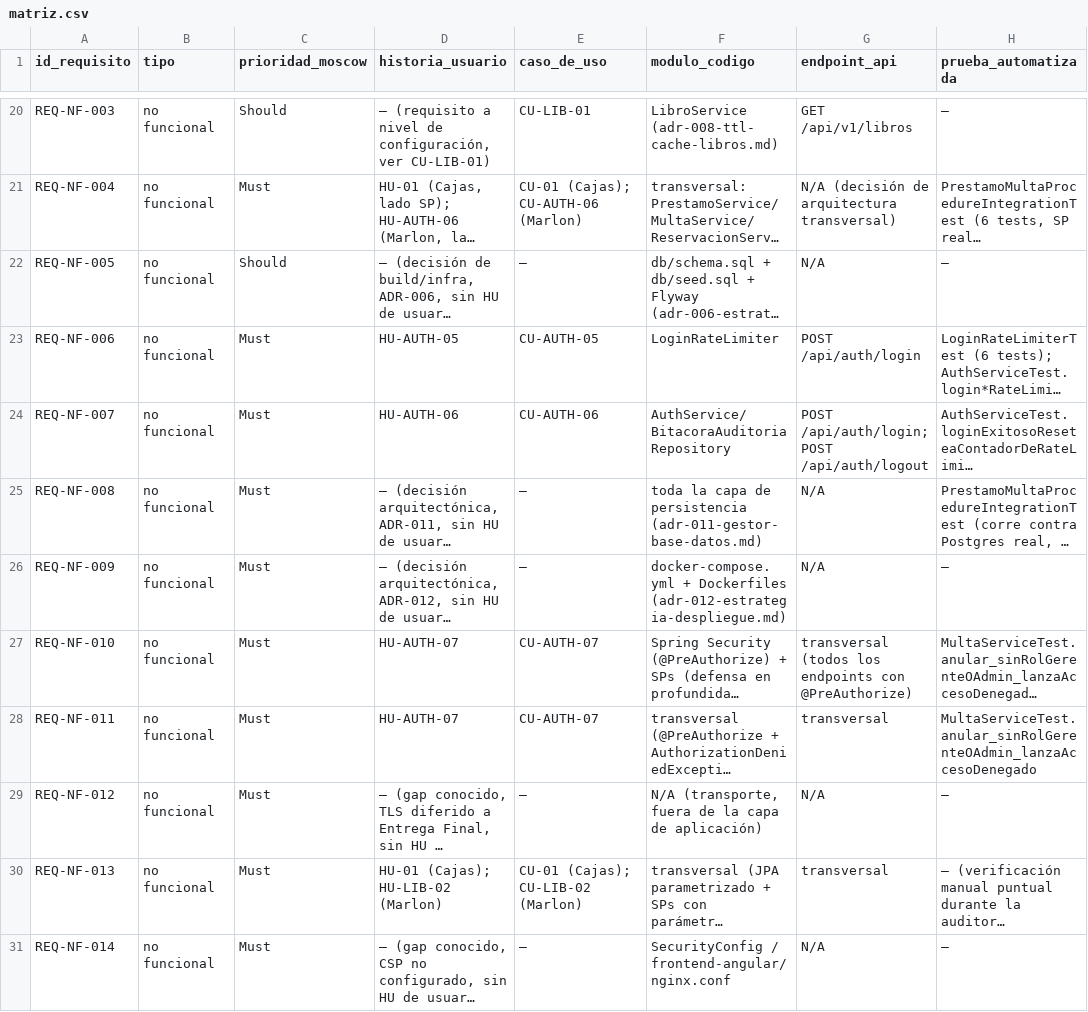
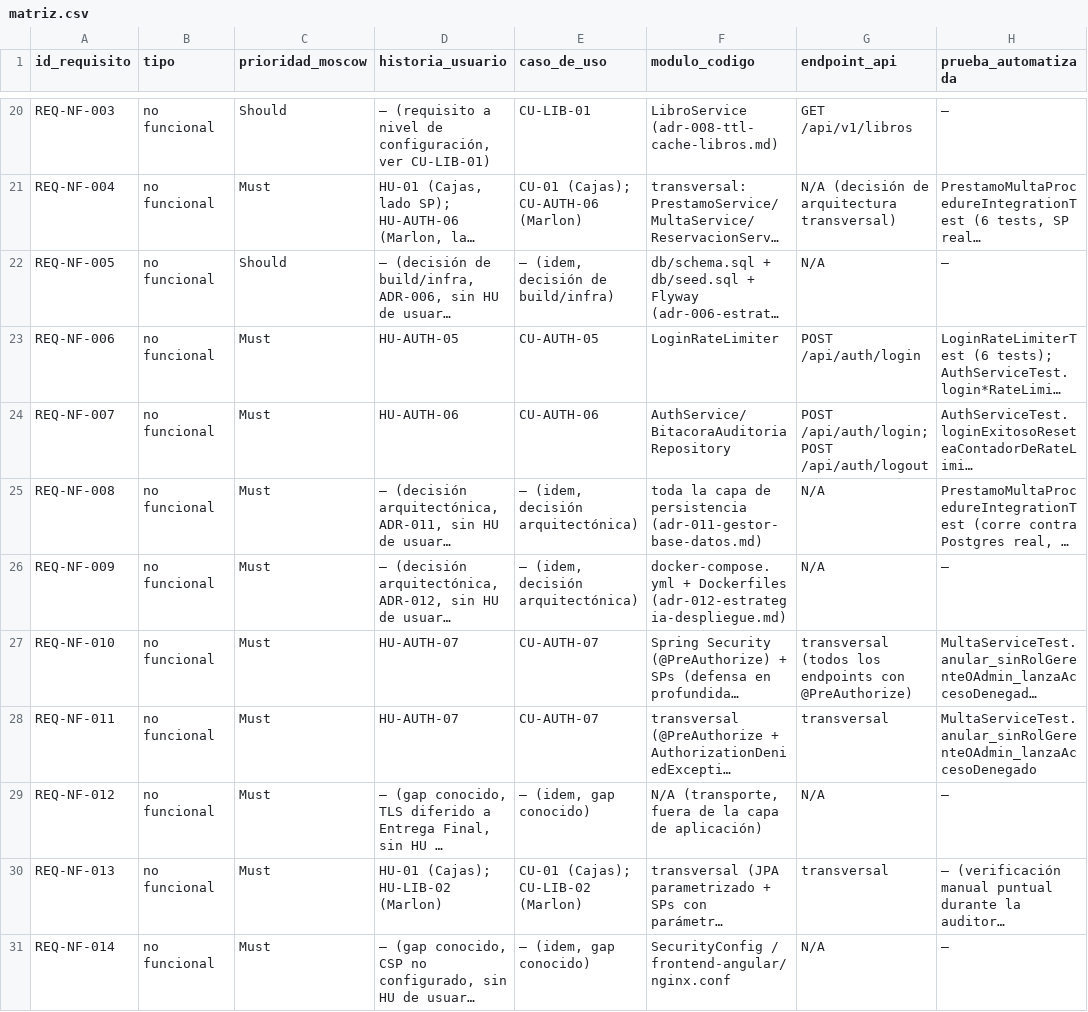
Before and after one commit to mloorm14/sgb-saas, a CSV file: docs/trazabilidad/matriz.csv, drawn as a sheet; only a part is shown, gaps mark what is left out; long unchanged cells end in …; the diff names each change by its address in the sheet, - before the commit and + after, or states it on an @@ line.

Commit message:
fix(trazabilidad): unifica nota de ADR en ambas columnas HU/CU
Las filas sin historia de usuario ni caso de uso reales (decisiones
puramente arquitectonicas: REQ-NF-005/008/009, y los gaps conocidos
REQ-NF-012/014) tenian la nota explicativa solo en historia_usuario y
un guion sin contexto en caso_de_uso. Se unifica la misma nota en
ambas columnas para que quede claro en cualquiera de las dos por que
no hay HU/CU de usuario final, sin dejar una celda ambigua.

```diff
--- a/docs/trazabilidad/matriz.csv
+++ b/docs/trazabilidad/matriz.csv
-E22 (caso_de_uso): —
+E22 (caso_de_uso): — (idem, decisión de build/infra)
-E25:E26 (caso_de_uso): —
+E25:E26 (caso_de_uso): — (idem, decisión arquitectónica)
-E29 (caso_de_uso): —
+E29 (caso_de_uso): — (idem, gap conocido)
-E31 (caso_de_uso): —
+E31 (caso_de_uso): — (idem, gap conocido)
```
